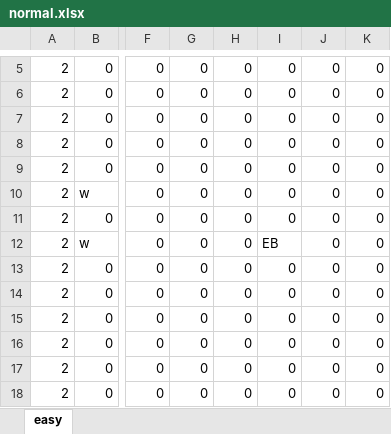
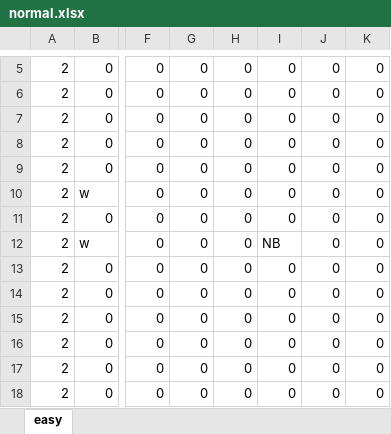
Before and after one commit to Takanashi1339/Gamejam10, an Excel workbook: BoundyShooter/BoundyShooter/Content/normal.xlsx, sheet easy, drawn as a sheet; only a part is shown, gaps mark what is left out; values as stored, in another font and other column widths than the file's, no borders; conditional formats not drawn; the diff names each change by its address in the sheet, - before the commit and + after, or states it on an @@ line.

```diff
--- a/BoundyShooter/BoundyShooter/Content/normal.xlsx (sheet easy)
+++ b/BoundyShooter/BoundyShooter/Content/normal.xlsx (sheet easy)
-I12: EB
+I12: NB
```
Also changed, not shown: 29 other files.
